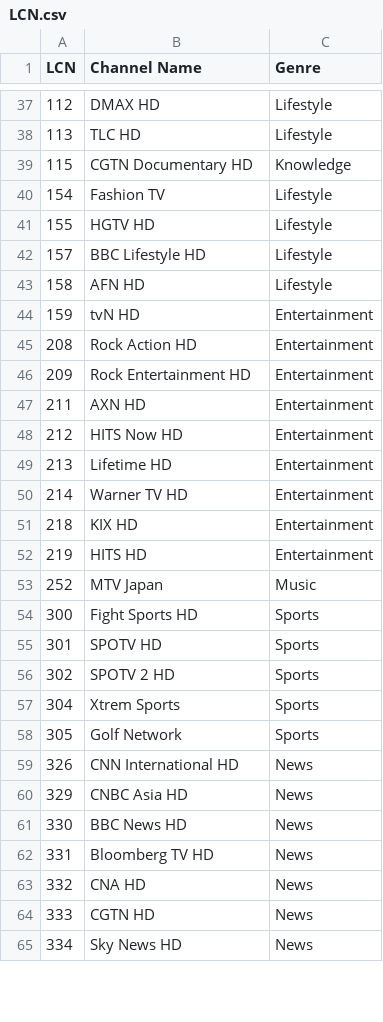
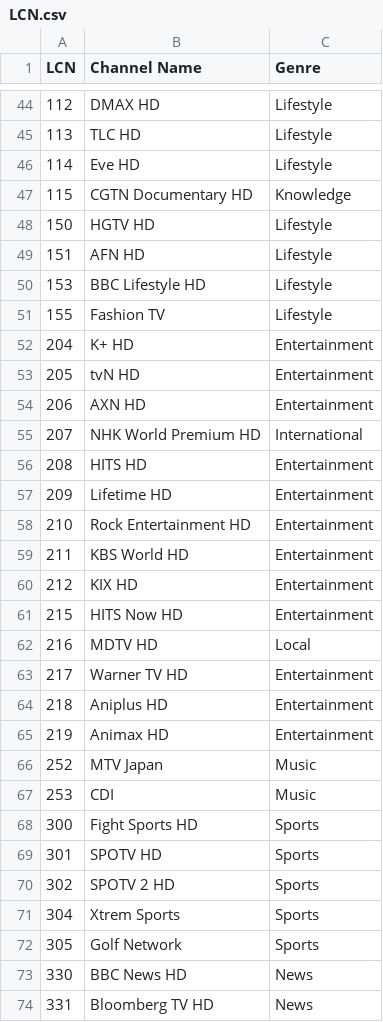
Before and after one commit to ExtendedMaster113/EM113-IPTV, a CSV file: LCN.csv, drawn as a sheet; only a part is shown, gaps mark what is left out; the shorter side is filled out with more unchanged rows; the diff covers the shown part only.

Commit message:
Update channel list in LCN.csv
Removed and added several channels across different genres in LCN.csv.

```diff
--- a/LCN.csv
+++ b/LCN.csv
@@ -38,17 +45,24 @@ LCN,Channel Name,Genre
 113,TLC HD,Lifestyle
+114,Eve HD,Lifestyle
 115,CGTN Documentary HD,Knowledge
-154,Fashion TV,Lifestyle
-155,HGTV HD,Lifestyle
-157,BBC Lifestyle HD,Lifestyle
-158,AFN HD,Lifestyle
-159,tvN HD,Entertainment
-208,Rock Action HD,Entertainment
-209,Rock Entertainment HD,Entertainment
-211,AXN HD,Entertainment
-212,HITS Now HD,Entertainment
-213,Lifetime HD,Entertainment
-214,Warner TV HD,Entertainment
-218,KIX HD,Entertainment
-219,HITS HD,Entertainment
+150,HGTV HD,Lifestyle
+151,AFN HD,Lifestyle
+153,BBC Lifestyle HD,Lifestyle
+155,Fashion TV,Lifestyle
+204,K+ HD,Entertainment
+205,tvN HD,Entertainment
+206,AXN HD,Entertainment
+207,NHK World Premium HD,International
+208,HITS HD,Entertainment
+209,Lifetime HD,Entertainment
+210,Rock Entertainment HD,Entertainment
+211,KBS World HD,Entertainment
+212,KIX HD,Entertainment
+215,HITS Now HD,Entertainment
+216,MDTV HD,Local
+217,Warner TV HD,Entertainment
+218,Aniplus HD,Entertainment
+219,Animax HD,Entertainment
 252,MTV Japan,Music
+253,CDI,Music
 300,Fight Sports HD,Sports
@@ -58,4 +72,2 @@ LCN,Channel Name,Genre
 305,Golf Network,Sports
-326,CNN International HD,News
-329,CNBC Asia HD,News
 330,BBC News HD,News
```
Also changed, not shown: 14 added rows, 7 removed rows and 14 edited cells elsewhere in this file.
